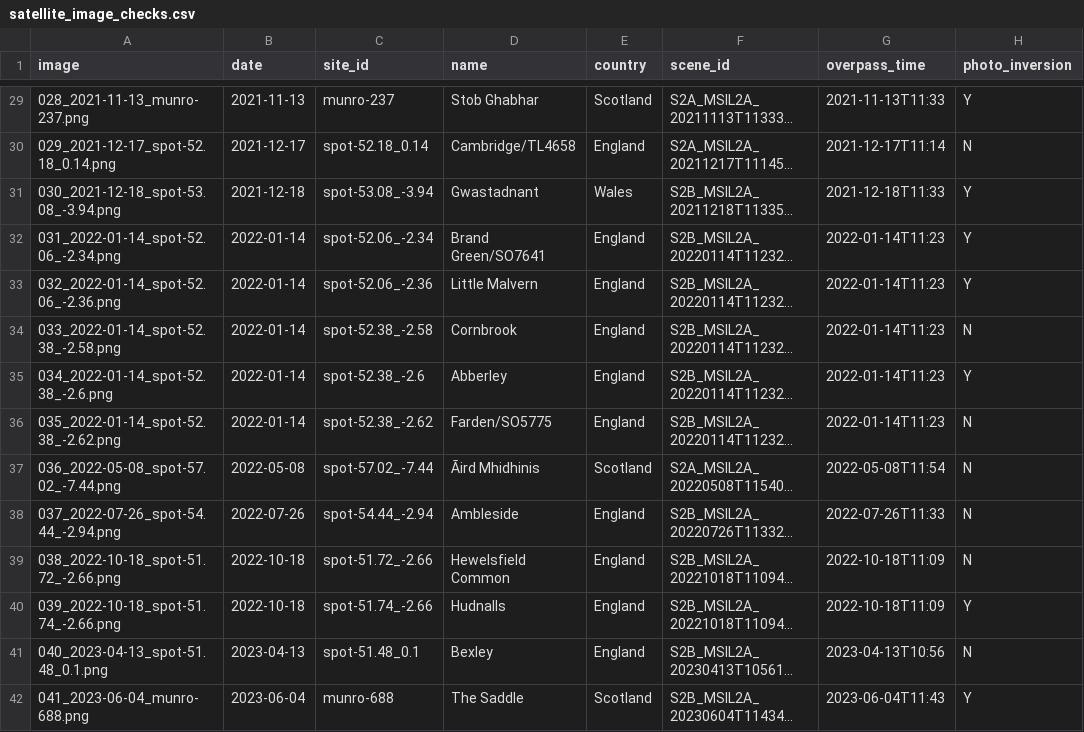
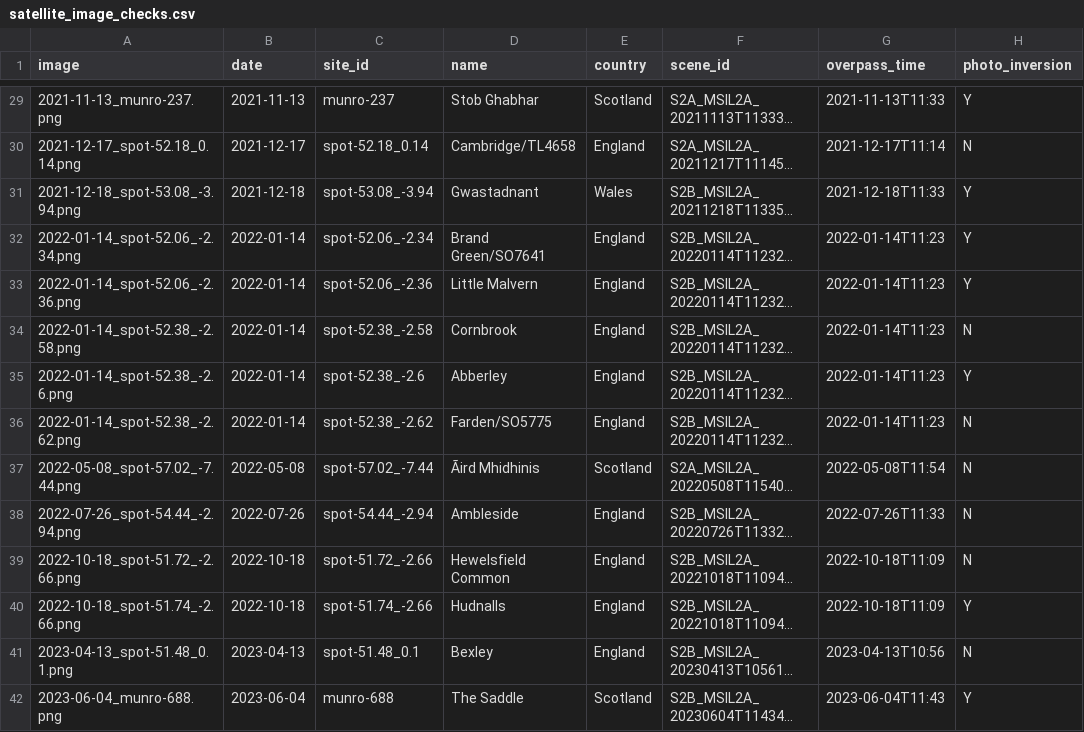
Before and after one commit to clbutler/cloud_inv, a CSV file: data/satellite_image_checks.csv, drawn as a sheet; only a part is shown, gaps mark what is left out; long unchanged cells end in …; the diff covers the shown part only; the diff names each change by its address in the sheet, - before the commit and + after, or states it on an @@ line.

```diff
--- a/data/satellite_image_checks.csv
+++ b/data/satellite_image_checks.csv
-A29 (image): 028_2021-11-13_munro-237.png
+A29 (image): 2021-11-13_munro-237.png
-A30 (image): 029_2021-12-17_spot-52.18_0.14.png
+A30 (image): 2021-12-17_spot-52.18_0.14.png
-A31 (image): 030_2021-12-18_spot-53.08_-3.94.png
+A31 (image): 2021-12-18_spot-53.08_-3.94.png
-A32 (image): 031_2022-01-14_spot-52.06_-2.34.png
+A32 (image): 2022-01-14_spot-52.06_-2.34.png
-A33 (image): 032_2022-01-14_spot-52.06_-2.36.png
+A33 (image): 2022-01-14_spot-52.06_-2.36.png
-A34 (image): 033_2022-01-14_spot-52.38_-2.58.png
+A34 (image): 2022-01-14_spot-52.38_-2.58.png
-A35 (image): 034_2022-01-14_spot-52.38_-2.6.png
+A35 (image): 2022-01-14_spot-52.38_-2.6.png
-A36 (image): 035_2022-01-14_spot-52.38_-2.62.png
+A36 (image): 2022-01-14_spot-52.38_-2.62.png
-A37 (image): 036_2022-05-08_spot-57.02_-7.44.png
+A37 (image): 2022-05-08_spot-57.02_-7.44.png
-A38 (image): 037_2022-07-26_spot-54.44_-2.94.png
+A38 (image): 2022-07-26_spot-54.44_-2.94.png
-A39 (image): 038_2022-10-18_spot-51.72_-2.66.png
+A39 (image): 2022-10-18_spot-51.72_-2.66.png
-A40 (image): 039_2022-10-18_spot-51.74_-2.66.png
+A40 (image): 2022-10-18_spot-51.74_-2.66.png
-A41 (image): 040_2023-04-13_spot-51.48_0.1.png
+A41 (image): 2023-04-13_spot-51.48_0.1.png
-A42 (image): 041_2023-06-04_munro-688.png
+A42 (image): 2023-06-04_munro-688.png
```
Also changed, not shown: 50 edited cells elsewhere in this file, 3 other files.
